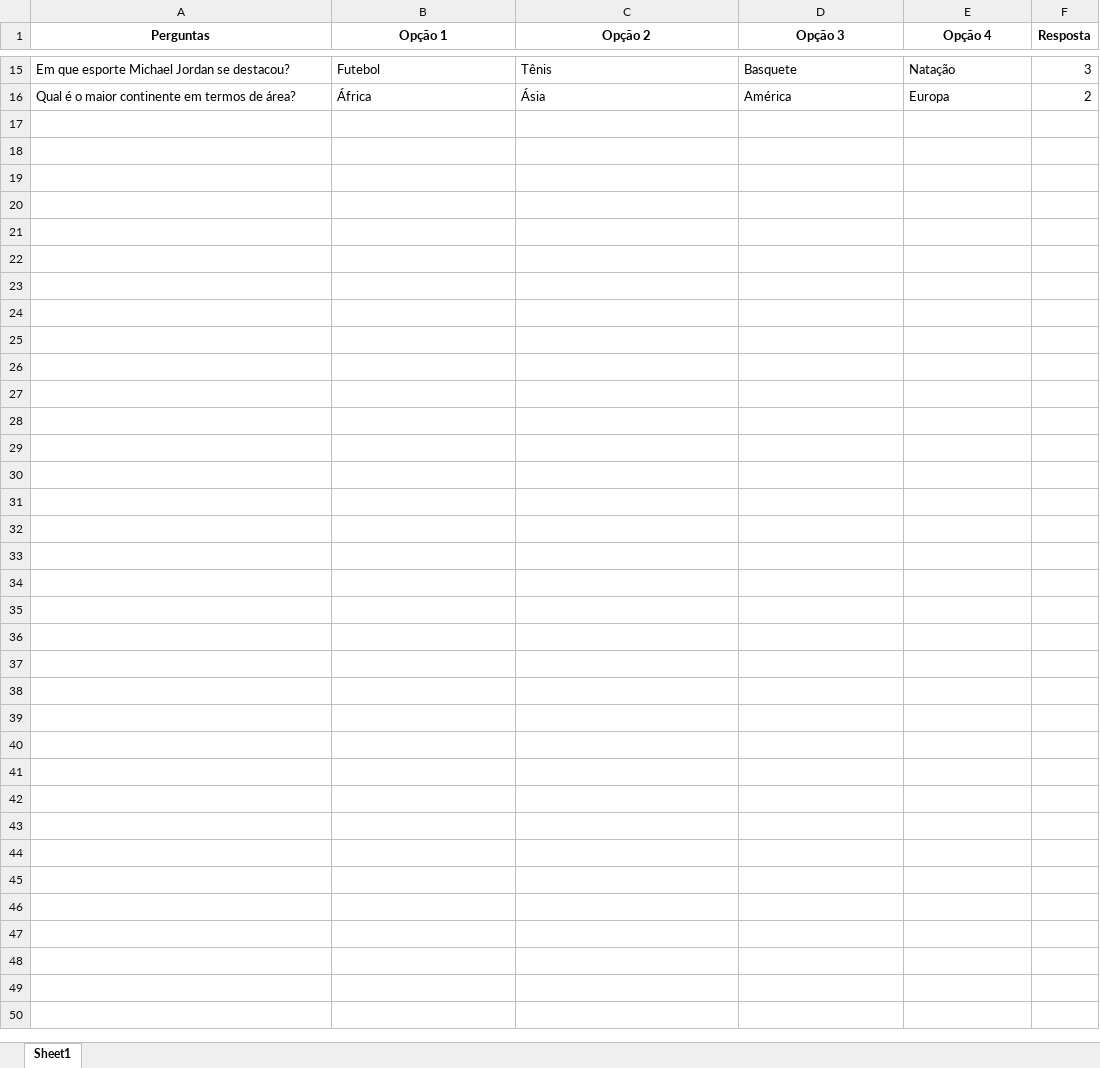
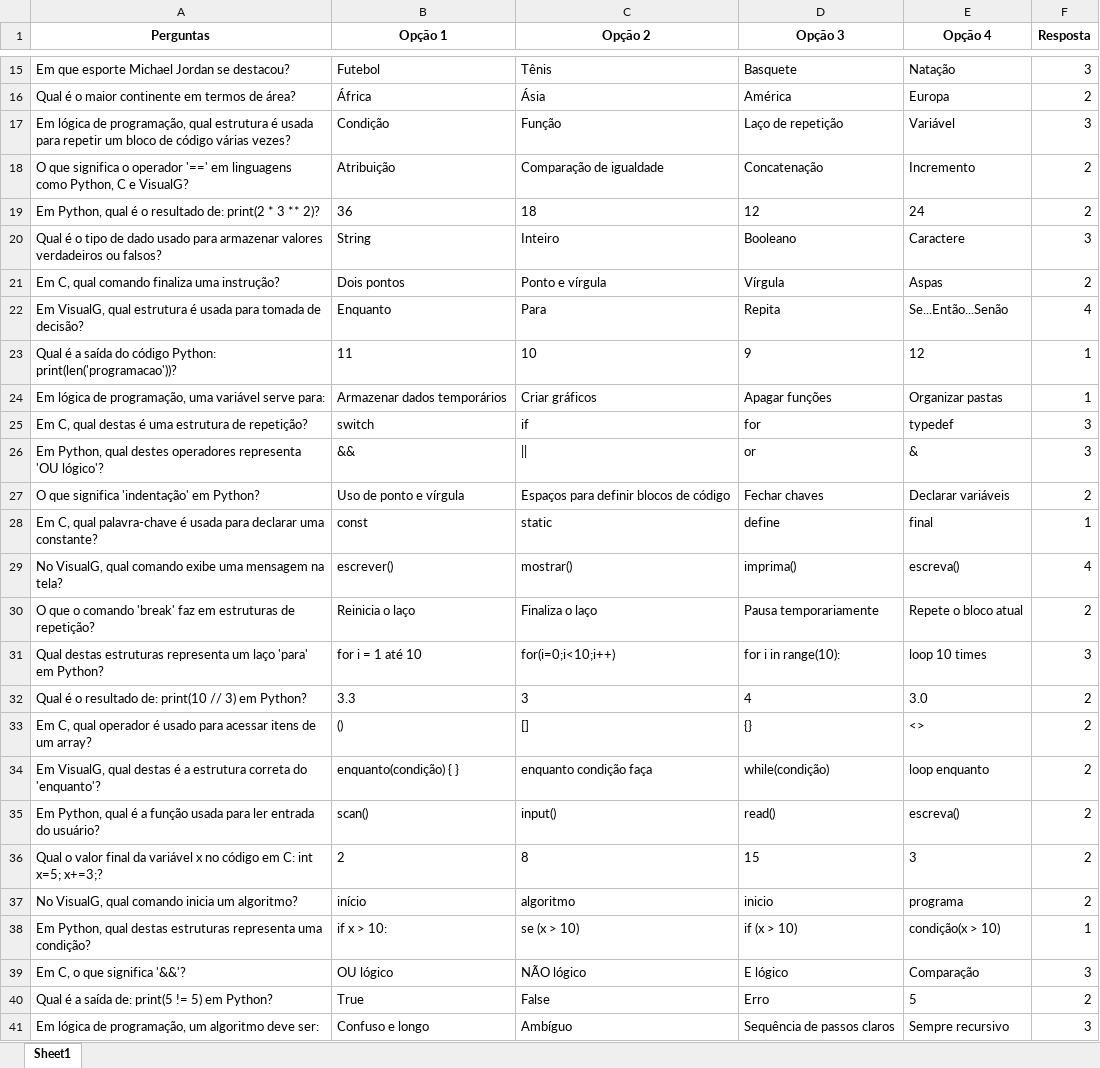
Before and after one commit to jsouzk/Projeto-Integrador, an Excel workbook: questions.xlsx, sheet Sheet1, drawn as a sheet; only a part is shown, gaps mark what is left out; values as stored, in another font and other column widths than the file's, no borders; the diff names each change by its address in the sheet, - before the commit and + after, or states it on an @@ line.

```diff
--- a/questions.xlsx (sheet Sheet1)
+++ b/questions.xlsx (sheet Sheet1)
+row 17: Em lógica de programação, qual estrutura é usada para repetir um bloco de código várias vezes? | Condição | Função | Laço de repetição | Variável | 3
+row 18: O que significa o operador '==' em linguagens como Python, C e VisualG? | Atribuição | Comparação de igualdade | Concatenação | Incremento | 2
+row 19: Em Python, qual é o resultado de: print(2 * 3 ** 2)? | 36 | 18 | 12 | 24 | 2
+row 20: Qual é o tipo de dado usado para armazenar valores verdadeiros ou falsos? | String | Inteiro | Booleano | Caractere | 3
+row 21: Em C, qual comando finaliza uma instrução? | Dois pontos | Ponto e vírgula | Vírgula | Aspas | 2
+row 22: Em VisualG, qual estrutura é usada para tomada de decisão? | Enquanto | Para | Repita | Se...Então...Senão | 4
+row 23: Qual é a saída do código Python: print(len('programacao'))? | 11 | 10 | 9 | 12 | 1
+row 24: Em lógica de programação, uma variável serve para: | Armazenar dados temporários | Criar gráficos | Apagar funções | Organizar pastas | 1
+row 25: Em C, qual destas é uma estrutura de repetição? | switch | if | for | typedef | 3
+row 26: Em Python, qual destes operadores representa 'OU lógico'? | && | || | or | & | 3
+row 27: O que significa 'indentação' em Python? | Uso de ponto e vírgula | Espaços para definir blocos de código | Fechar chaves | Declarar variáveis | 2
+row 28: Em C, qual palavra-chave é usada para declarar uma constante? | const | static | define | final | 1
+row 29: No VisualG, qual comando exibe uma mensagem na tela? | escrever() | mostrar() | imprima() | escreva() | 4
+row 30: O que o comando 'break' faz em estruturas de repetição? | Reinicia o laço | Finaliza o laço | Pausa temporariamente | Repete o bloco atual | 2
+row 31: Qual destas estruturas representa um laço 'para' em Python? | for i = 1 até 10 | for(i=0;i<10;i++) | for i in range(10): | loop 10 times | 3
+row 32: Qual é o resultado de: print(10 // 3) em Python? | 3.3 | 3 | 4 | 3.0 | 2
+row 33: Em C, qual operador é usado para acessar itens de um array? | () | [] | {} | <> | 2
+row 34: Em VisualG, qual destas é a estrutura correta do 'enquanto'? | enquanto(condição) { } | enquanto condição faça | while(condição) | loop enquanto | 2
+row 35: Em Python, qual é a função usada para ler entrada do usuário? | scan() | input() | read() | escreva() | 2
+row 36: Qual o valor final da variável x no código em C: int x=5; x+=3;? | 2 | 8 | 15 | 3 | 2
+row 37: No VisualG, qual comando inicia um algoritmo? | início | algoritmo | inicio | programa | 2
+row 38: Em Python, qual destas estruturas representa uma condição? | if x > 10: | se (x > 10) | if (x > 10) | condição(x > 10) | 1
+row 39: Em C, o que significa '&&'? | OU lógico | NÃO lógico | E lógico | Comparação | 3
+row 40: Qual é a saída de: print(5 != 5) em Python? | True | False | Erro | 5 | 2
+row 41: Em lógica de programação, um algoritmo deve ser: | Confuso e longo | Ambíguo | Sequência de passos claros | Sempre recursivo | 3
```
Also changed, not shown: 3 other files.
